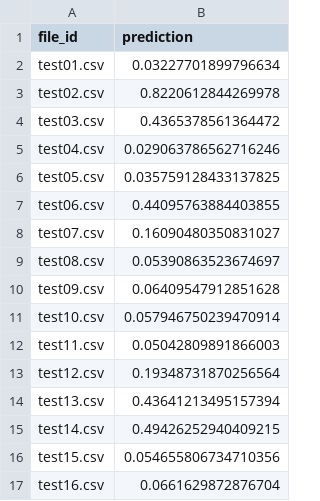
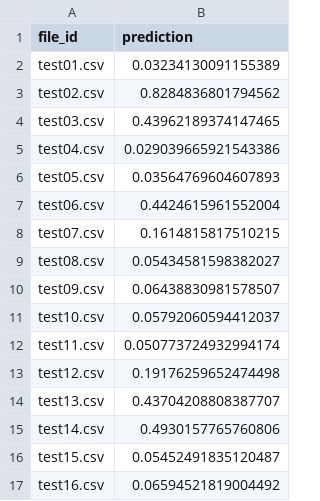
Before and after one commit to MattArdi/nebula_2026, a CSV file: predictions/v4/shm_predictions.csv, drawn as a sheet.

```diff
--- a/predictions/v4/shm_predictions.csv
+++ b/predictions/v4/shm_predictions.csv
@@ -1,17 +1,17 @@
 file_id,prediction
-test01.csv,0.03227701899796634
-test02.csv,0.8220612844269978
-test03.csv,0.4365378561364472
-test04.csv,0.029063786562716246
-test05.csv,0.035759128433137825
-test06.csv,0.44095763884403855
-test07.csv,0.16090480350831027
-test08.csv,0.05390863523674697
-test09.csv,0.06409547912851628
-test10.csv,0.057946750239470914
-test11.csv,0.05042809891866003
-test12.csv,0.19348731870256564
-test13.csv,0.43641213495157394
-test14.csv,0.49426252940409215
-test15.csv,0.054655806734710356
-test16.csv,0.0661629872876704
+test01.csv,0.03234130091155389
+test02.csv,0.8284836801794562
+test03.csv,0.43962189374147465
+test04.csv,0.029039665921543386
+test05.csv,0.03564769604607893
+test06.csv,0.4424615961552004
+test07.csv,0.1614815817510215
+test08.csv,0.05434581598382027
+test09.csv,0.06438830981578507
+test10.csv,0.05792060594412037
+test11.csv,0.050773724932994174
+test12.csv,0.19176259652474498
+test13.csv,0.43704208808387707
+test14.csv,0.4930157765760806
+test15.csv,0.05452491835120487
+test16.csv,0.06594521819004492
```
Also changed, not shown: 8 other files.
